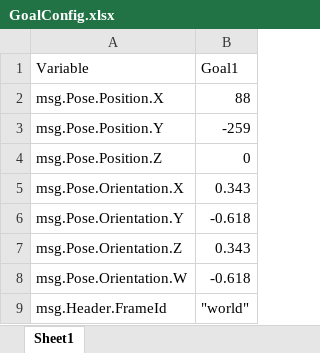
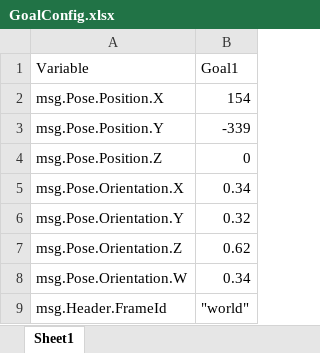
Before and after one commit to AD-EYE/adeye-core, an Excel workbook: AD-EYE/TA/GoalConfig.xlsx, sheet Sheet1, drawn as a sheet; values as stored, in another font and other column widths than the file's, no borders; the diff names each change by its address in the sheet, - before the commit and + after, or states it on an @@ line.

Commit message:
set goal for experimentA

```diff
--- a/AD-EYE/TA/GoalConfig.xlsx (sheet Sheet1)
+++ b/AD-EYE/TA/GoalConfig.xlsx (sheet Sheet1)
-B2 (Goal1): 88
+B2 (Goal1): 154
-B3 (Goal1): -259
+B3 (Goal1): -339
-B5 (Goal1): 0.343
+B5 (Goal1): 0.34
-B6 (Goal1): -0.618
+B6 (Goal1): 0.32
-B7 (Goal1): 0.343
+B7 (Goal1): 0.62
-B8 (Goal1): -0.618
+B8 (Goal1): 0.34
```
Also changed, not shown: AD-EYE/TA/SimulinkConfig.xlsx, 1 other file.
